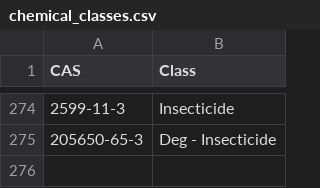
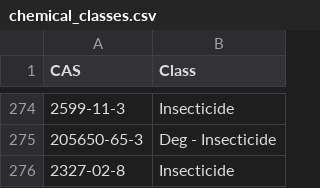
Before and after one commit to limnoliver/GLRI_CEC_2016, a CSV file: 10_load_data/chemical_classes.csv, drawn as a sheet; only a part is shown, gaps mark what is left out; the diff names each change by its address in the sheet, - before the commit and + after, or states it on an @@ line.

Commit message:
No NA classes in pesticide data!

```diff
--- a/10_load_data/chemical_classes.csv
+++ b/10_load_data/chemical_classes.csv
+row 276: 2327-02-8 | Insecticide
```
Also changed, not shown: 1 other file.
